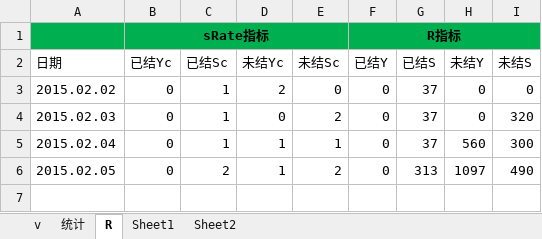
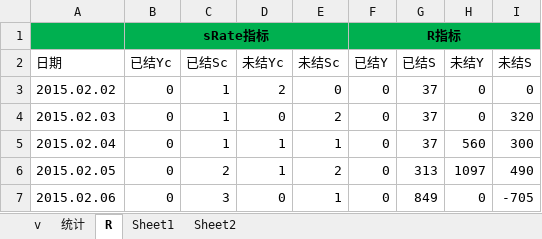
Before and after one commit to songqingchu/finance, an Excel workbook: src/main/resources/统计.xlsx, sheet R, drawn as a sheet; values as stored, in another font and other column widths than the file's, no borders; the diff names each change by its address in the sheet, - before the commit and + after, or states it on an @@ line.

Commit message:
sss

```diff
--- a/src/main/resources/统计.xlsx (sheet R)
+++ b/src/main/resources/统计.xlsx (sheet R)
+row 7: 2015.02.06 | 0 | 3 | 0 | 1 | 0 | 849 | 0 | -705
```
